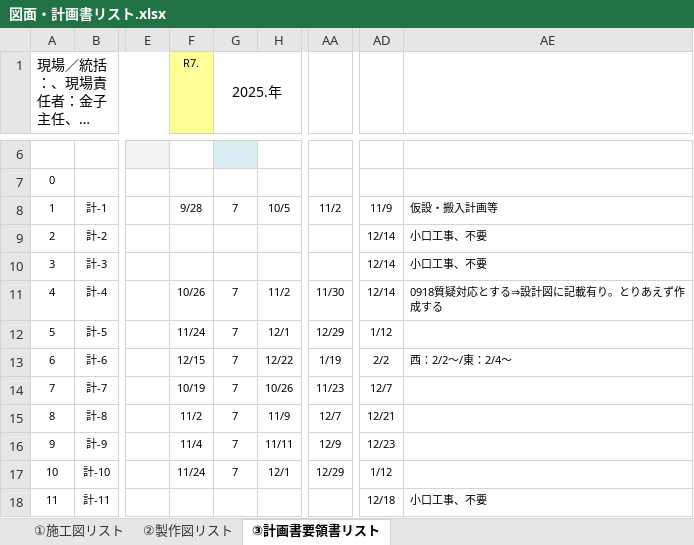
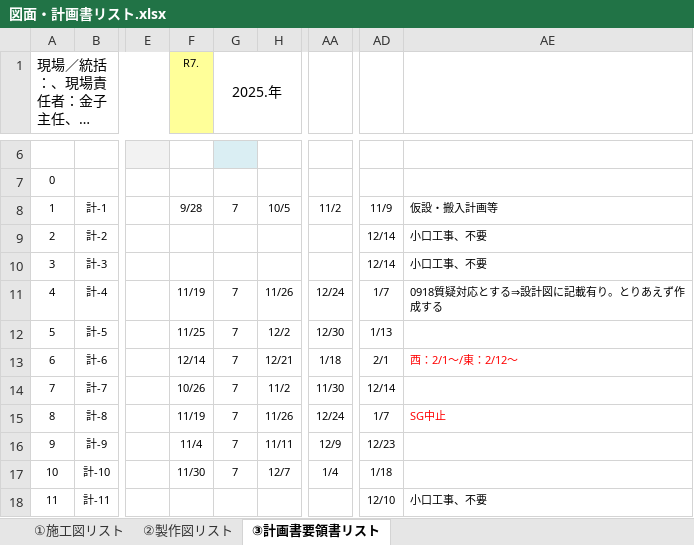
Before and after one commit to tutomukoyama1026-cpu/test-repo, an Excel workbook: 図面・計画書リスト.xlsx, sheet ③計画書要領書リスト, drawn as a sheet; only a part is shown, gaps mark what is left out; long unchanged cells end in …; values as stored, in another font and other column widths than the file's, no borders; charts and pictures and conditional formats not drawn; the diff covers the shown part only; the diff names each change by its address in the sheet, - before the commit and + after, or states it on an @@ line.

```diff
--- a/図面・計画書リスト.xlsx (sheet ③計画書要領書リスト)
+++ b/図面・計画書リスト.xlsx (sheet ③計画書要領書リスト)
-F11 (R7.): 10/26
+F11 (R7.): 11/19
-H11: 11/2
+H11: 11/26
-AA11: 11/30
+AA11: 12/24
-AD11: 12/14
+AD11: 1/7
-F12 (R7.): 11/24
+F12 (R7.): 11/25
-H12: 12/1
+H12: 12/2
-AA12: 12/29
+AA12: 12/30
-AD12: 1/12
+AD12: 1/13
-F13 (R7.): 12/15
+F13 (R7.): 12/14
-H13: 12/22
+H13: 12/21
-AA13: 1/19
+AA13: 1/18
-AD13: 2/2
+AD13: 2/1
-AE13: 西：2/2～/東：2/4～
+AE13: 西：2/1～/東：2/12～
-AE13 text colour: black
+AE13 text colour: #FF0000
-F14 (R7.): 10/19
+F14 (R7.): 10/26
-H14: 10/26
+H14: 11/2
-AA14: 11/23
+AA14: 11/30
-AD14: 12/7
+AD14: 12/14
-F15 (R7.): 11/2
+F15 (R7.): 11/19
-H15: 11/9
+H15: 11/26
-AA15: 12/7
+AA15: 12/24
-AD15: 12/21
+AD15: 1/7
-AE15: (empty)
+AE15: SG中止
-F17 (R7.): 11/24
+F17 (R7.): 11/30
-H17: 12/1
+H17: 12/7
-AA17: 12/29
+AA17: 1/4
-AD17: 1/12
+AD17: 1/18
-AD18: 12/18
+AD18: 12/10
```
Also changed, not shown: 18 edited cells and cell formats elsewhere in this sheet, sheet ②製作図リスト, sheet ①施工図リスト, charts or pictures, 2 other files.
